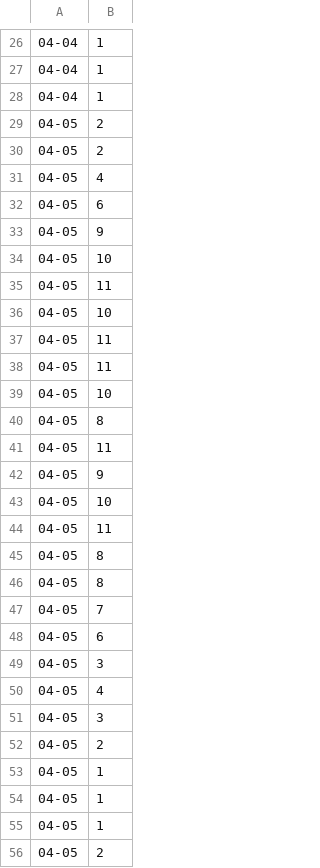
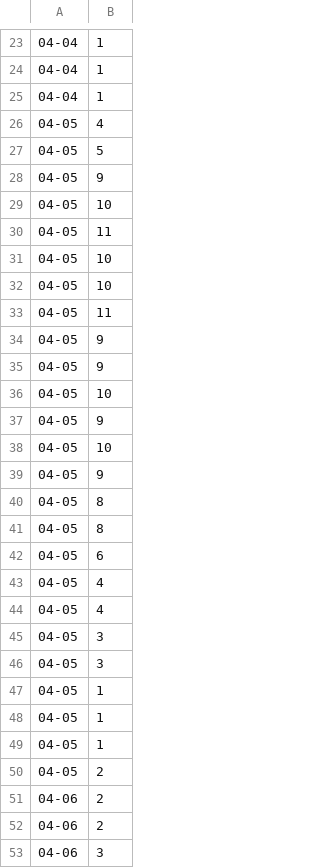
Before and after one commit to andredaa/altstadt_charts, a CSV file: paxcounter_data_new.csv, drawn as a sheet; only a part is shown, gaps mark what is left out; the shorter side is filled out with more unchanged rows; the diff covers the shown part only.

```diff
--- a/paxcounter_data_new.csv
+++ b/paxcounter_data_new.csv
@@ -28,6 +25,4 @@
 04-04,1
-04-05,2
-04-05,2
 04-05,4
-04-05,6
+04-05,5
 04-05,9
@@ -36,18 +31,17 @@
 04-05,10
-04-05,11
-04-05,11
 04-05,10
-04-05,8
 04-05,11
 04-05,9
+04-05,9
 04-05,10
-04-05,11
+04-05,9
+04-05,10
+04-05,9
 04-05,8
 04-05,8
-04-05,7
 04-05,6
-04-05,3
+04-05,4
 04-05,4
 04-05,3
-04-05,2
+04-05,3
 04-05,1
```
Also changed, not shown: 6 added rows, 24 removed rows, 7 moved rows and 5 edited cells elsewhere in this file, 1 other file.
